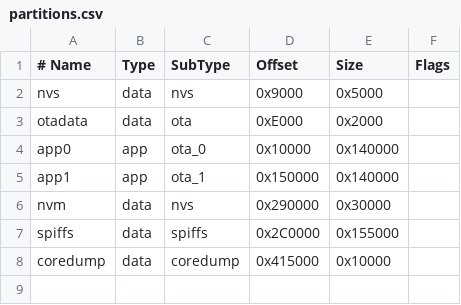
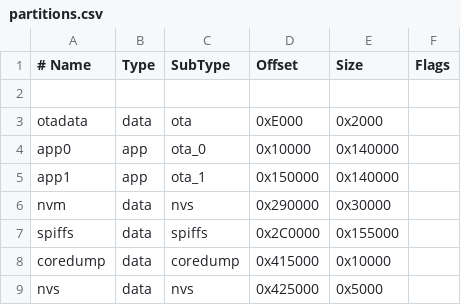
Before and after one commit to Me222282/ArduinoMidi, a CSV file: partitions.csv, drawn as a sheet; the diff names each change by its address in the sheet, - before the commit and + after, or states it on an @@ line.

```diff
--- a/partitions.csv
+++ b/partitions.csv
-row 2: nvs | data | nvs | 0x9000 | 0x5000
+row 2: (empty)
+row 9: nvs | data | nvs | 0x425000 | 0x5000
```
Also changed, not shown: 14 other files.
